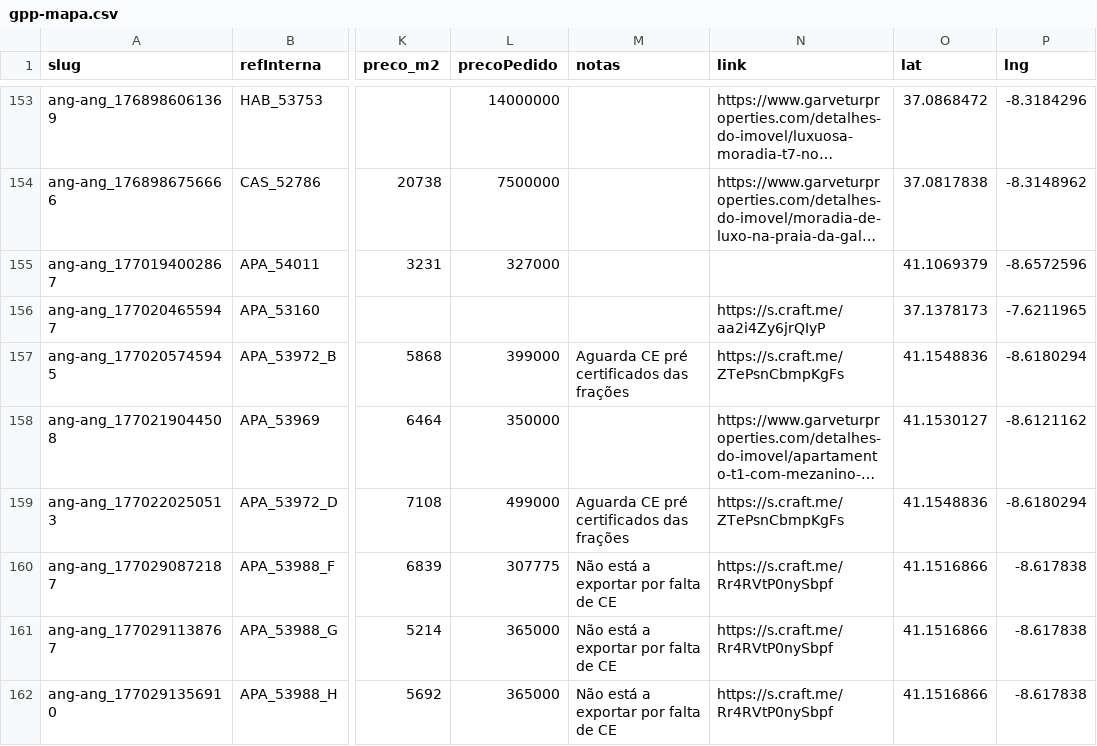
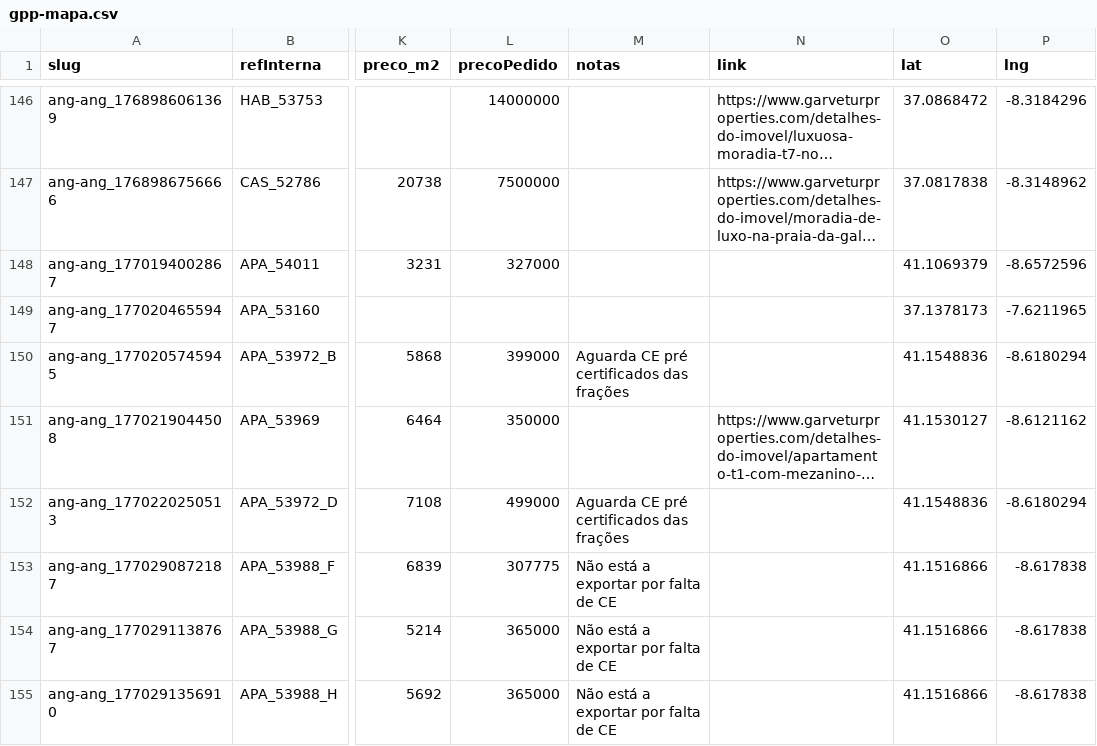
Before and after one commit to ruiquelhas1-lab/GarveturPortoPro, a CSV file: data/gpp-mapa.csv, drawn as a sheet; only a part is shown, gaps mark what is left out; long unchanged cells end in …; addresses are those after the commit; the diff covers the shown part only; the diff names each change by its address in the sheet, - before the commit and + after, or states it on an @@ line.

Commit message:
Update gpp-mapa.csv

```diff
--- a/data/gpp-mapa.csv
+++ b/data/gpp-mapa.csv
-N149 (link): https://s.craft.me/aa2i4Zy6jrQIyP
+N149 (link): (empty)
-N150 (link): https://s.craft.me/ZTePsnCbmpKgFs
+N150 (link): (empty)
-N152 (link): https://s.craft.me/ZTePsnCbmpKgFs
+N152 (link): (empty)
-N153:N155 (link): https://s.craft.me/Rr4RVtP0nySbpf
+N153:N155 (link): (empty)
```
Also changed, not shown: 3 added rows, 7 removed rows and 18 edited cells elsewhere in this file.
